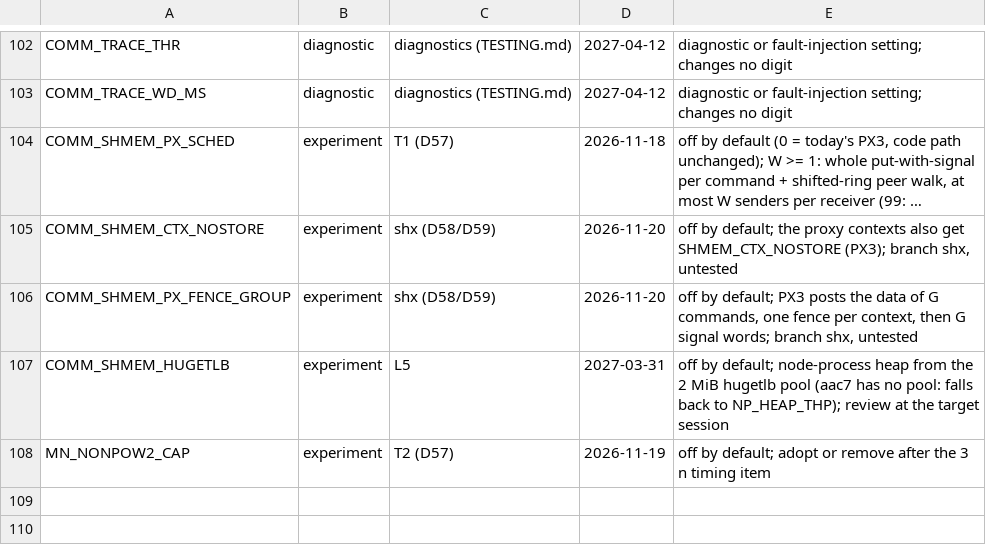
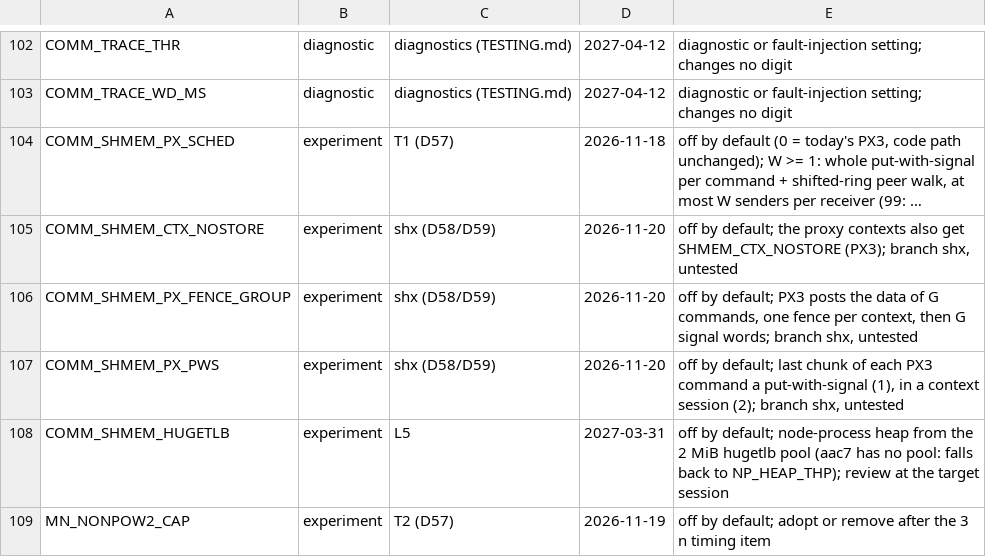
Before and after one commit to cecoppola/ntt, a TSV file: ecalc/switches_review.tsv, drawn as a sheet; only a part is shown, gaps mark what is left out; long unchanged cells end in ….

```diff
--- a/ecalc/switches_review.tsv
+++ b/ecalc/switches_review.tsv
@@ -106,2 +106,3 @@ COMM_SHMEM_CTX_NOSTORE	experiment	shx (D58/D59)	2026-11-20	off by default; the p
 COMM_SHMEM_PX_FENCE_GROUP	experiment	shx (D58/D59)	2026-11-20	off by default; PX3 posts the data of G commands, one fence per context, then G signal words; branch shx, untested
+COMM_SHMEM_PX_PWS	experiment	shx (D58/D59)	2026-11-20	off by default; last chunk of each PX3 command a put-with-signal (1), in a context session (2); branch shx, untested
 COMM_SHMEM_HUGETLB	experiment	L5	2027-03-31	off by default; node-process heap from the 2 MiB hugetlb pool (aac7 has no pool: falls back to NP_HEAP_THP); review at the target session
```
Also changed, not shown: ecalc/switches.tsv, 3 other files.
